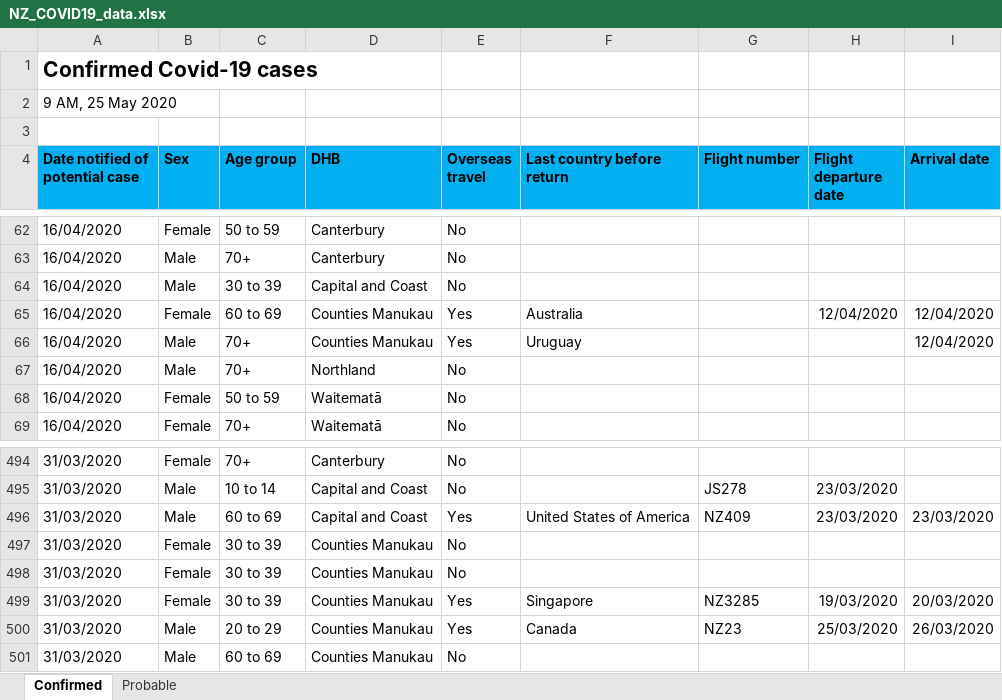
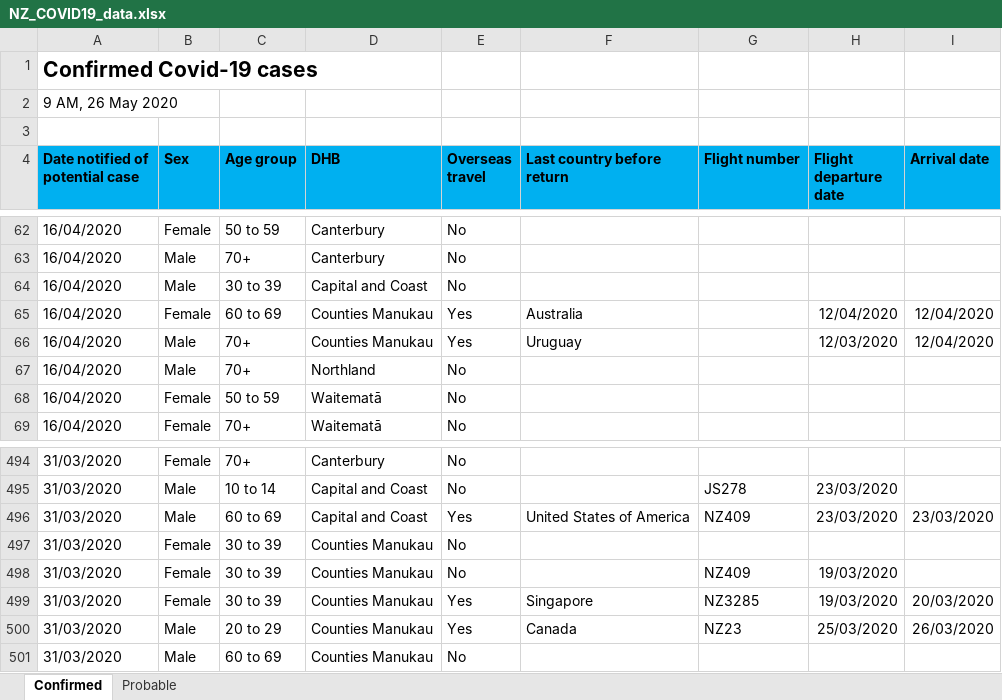
Before and after one commit to sirselim/covid_analysis, an Excel workbook: data/NZ_COVID19_data.xlsx, sheet Confirmed, drawn as a sheet; only a part is shown, gaps mark what is left out; values as stored, in another font and other column widths than the file's, no borders; the diff names each change by its address in the sheet, - before the commit and + after, or states it on an @@ line.

```diff
--- a/data/NZ_COVID19_data.xlsx (sheet Confirmed)
+++ b/data/NZ_COVID19_data.xlsx (sheet Confirmed)
-A2 (Date notified of potential case): 9 AM, 25 May 2020
+A2 (Date notified of potential case): 9 AM, 26 May 2020
-H66 (Flight departure date): (empty)
+H66 (Flight departure date): 12/03/2020
-G498 (Flight number): (empty)
+G498 (Flight number): NZ409
-H498 (Flight departure date): (empty)
+H498 (Flight departure date): 19/03/2020
```
Also changed, not shown: sheet Probable, 9 other files.
